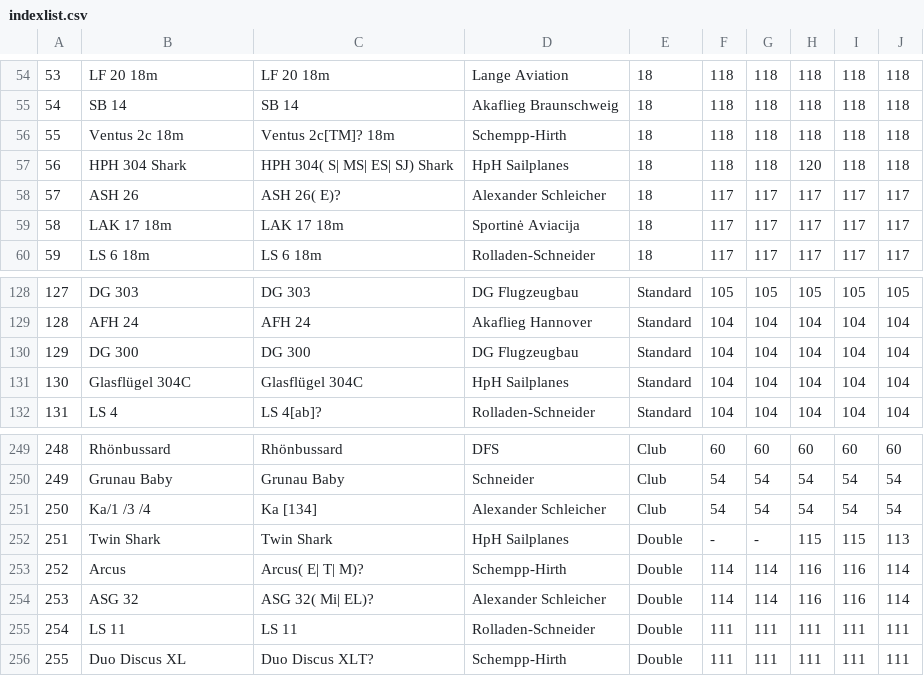
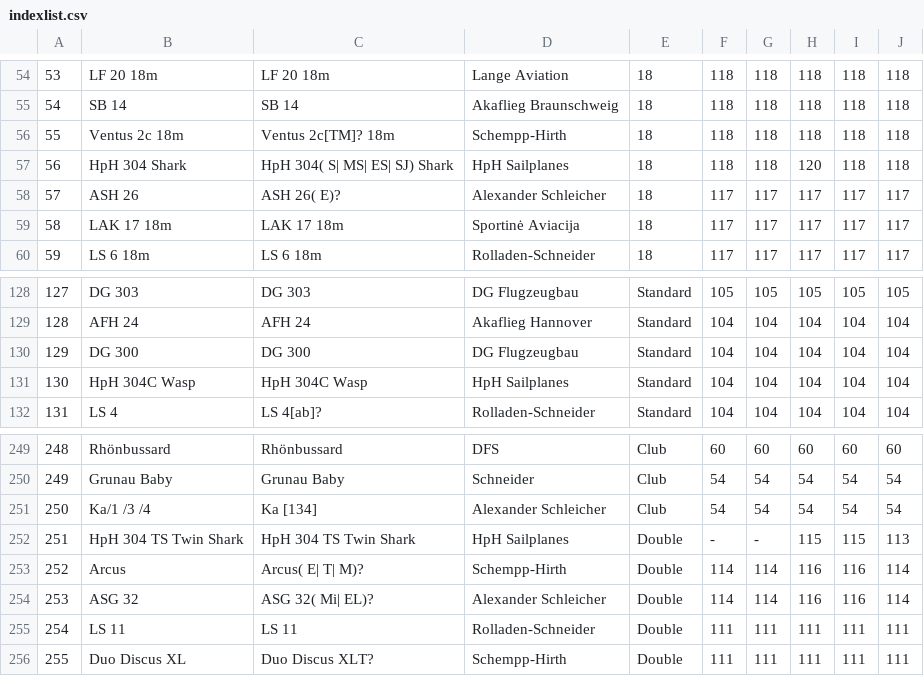
Before and after one commit to weglide/GliderList, a CSV file: indexlist.csv, drawn as a sheet; only a part is shown, gaps mark what is left out; the diff names each change by its address in the sheet, - before the commit and + after, or states it on an @@ line.

Commit message:
HpH Name fixes

```diff
--- a/indexlist.csv
+++ b/indexlist.csv
-B57: HPH 304 Shark
+B57: HpH 304 Shark
-C57: HPH 304( S| MS| ES| SJ) Shark
+C57: HpH 304( S| MS| ES| SJ) Shark
-B131: Glasflügel 304C
+B131: HpH 304C Wasp
-C131: Glasflügel 304C
+C131: HpH 304C Wasp
-B252: Twin Shark
+B252: HpH 304 TS Twin Shark
-C252: Twin Shark
+C252: HpH 304 TS Twin Shark
```
